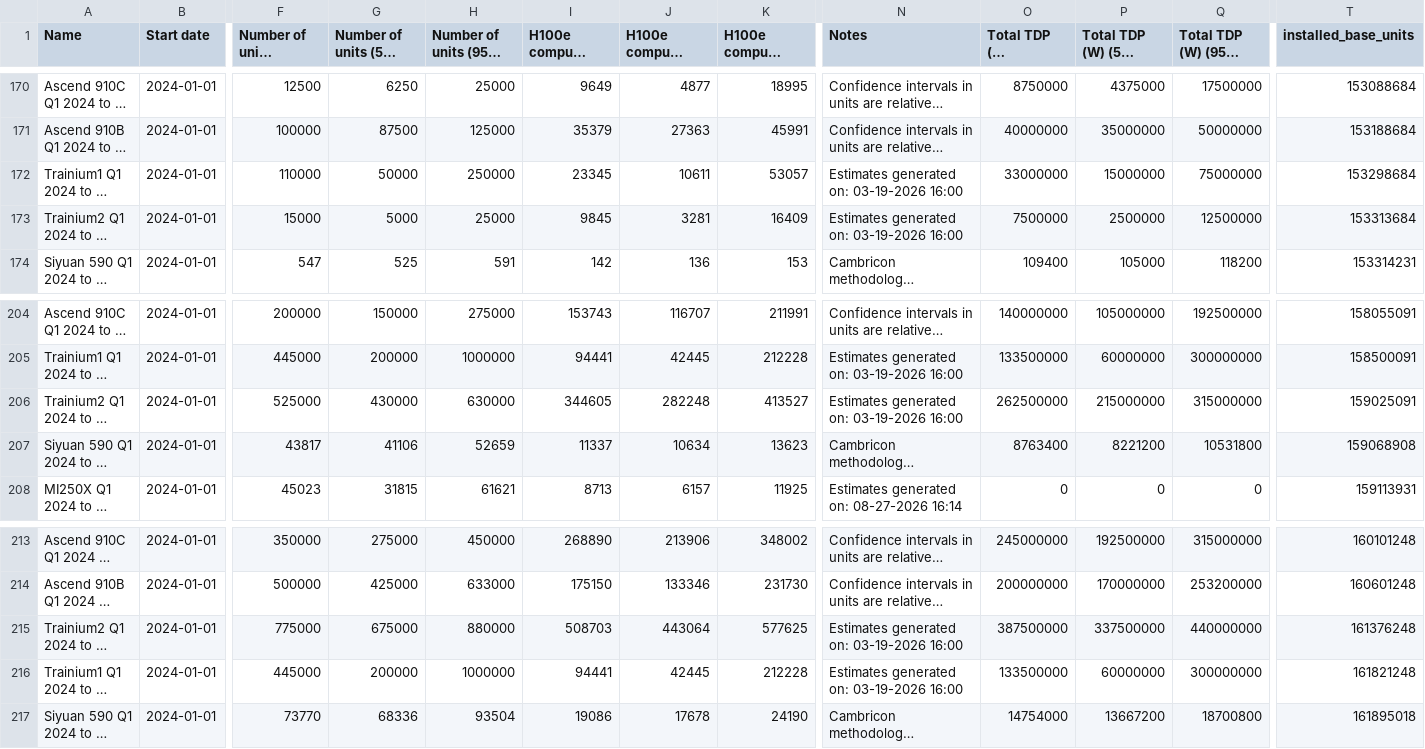
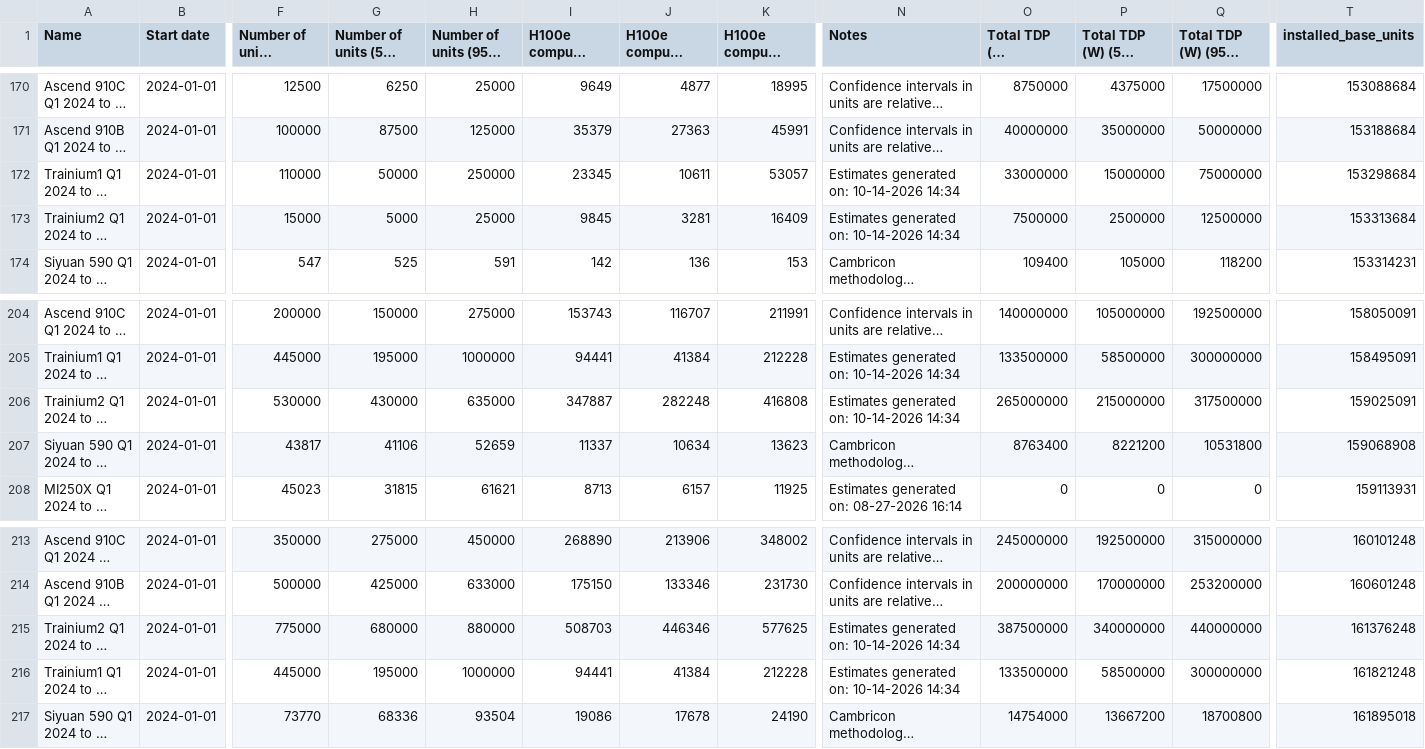
Before and after one commit to sjpb01/Compute-Dashboard, a CSV file: out/chipsales_capacity.csv, drawn as a sheet; only a part is shown, gaps mark what is left out; long unchanged cells end in …; the diff covers the shown part only; the diff names each change by its address in the sheet, - before the commit and + after, or states it on an @@ line.

```diff
--- a/out/chipsales_capacity.csv
+++ b/out/chipsales_capacity.csv
-N172:N173 (Notes): Estimates generated on: 03-19-2026 16:00
+N172:N173 (Notes): Estimates generated on: 10-14-2026 14:34
-T204 (installed_base_units): 158055091
+T204 (installed_base_units): 158050091
-G205 (Number of units (5th percentile)): 200000
+G205 (Number of units (5th percentile)): 195000
-J205: 42445
+J205: 41384
-N205:N206 (Notes): Estimates generated on: 03-19-2026 16:00
+N205:N206 (Notes): Estimates generated on: 10-14-2026 14:34
-P205 (Total TDP (W) (5th percentile)): 60000000
+P205 (Total TDP (W) (5th percentile)): 58500000
-T205 (installed_base_units): 158500091
+T205 (installed_base_units): 158495091
-F206 (Number of units (median)): 525000
+F206 (Number of units (median)): 530000
-H206: 630000
+H206: 635000
-I206 (H100e compute power (median)): 344605
+I206 (H100e compute power (median)): 347887
-K206: 413527
+K206: 416808
-O206 (Total TDP (W) (median)): 262500000
+O206 (Total TDP (W) (median)): 265000000
-Q206 (Total TDP (W) (95th percentile)): 315000000
+Q206 (Total TDP (W) (95th percentile)): 317500000
-G215 (Number of units (5th percentile)): 675000
+G215 (Number of units (5th percentile)): 680000
-J215: 443064
+J215: 446346
-N215:N216 (Notes): Estimates generated on: 03-19-2026 16:00
+N215:N216 (Notes): Estimates generated on: 10-14-2026 14:34
-P215 (Total TDP (W) (5th percentile)): 337500000
+P215 (Total TDP (W) (5th percentile)): 340000000
-G216 (Number of units (5th percentile)): 200000
+G216 (Number of units (5th percentile)): 195000
-J216: 42445
+J216: 41384
-P216 (Total TDP (W) (5th percentile)): 60000000
+P216 (Total TDP (W) (5th percentile)): 58500000
```
Also changed, not shown: 5 added rows and 62 edited cells elsewhere in this file, out/datacenters_capacity.csv, 2 other files.
